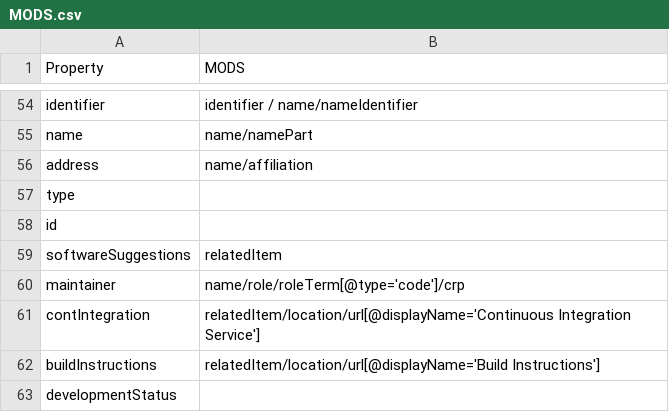
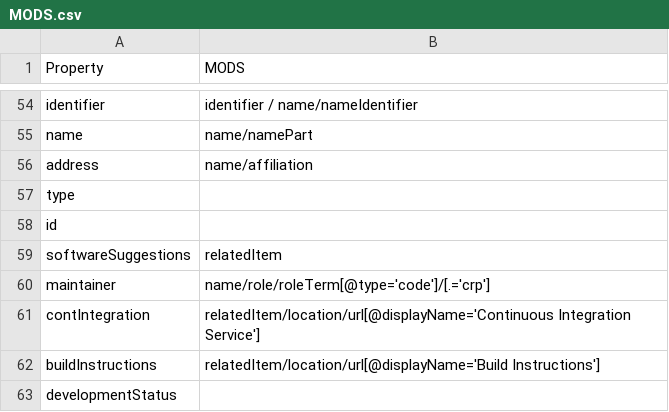
Before and after one commit to codemeta/codemeta, a CSV file: crosswalks/MODS.csv, drawn as a sheet; only a part is shown, gaps mark what is left out.

Commit message:
Update crosswalks/MODS.csv
Co-authored-by: Val Lorentz <progval+github@progval.net>

```diff
--- a/crosswalks/MODS.csv
+++ b/crosswalks/MODS.csv
@@ -59,3 +59,3 @@ id,
 softwareSuggestions,relatedItem
-maintainer,name/role/roleTerm[@type='code']/crp
+maintainer,name/role/roleTerm[@type='code']/[.='crp']
 contIntegration,relatedItem/location/url[@displayName='Continuous Integration Service']
```
